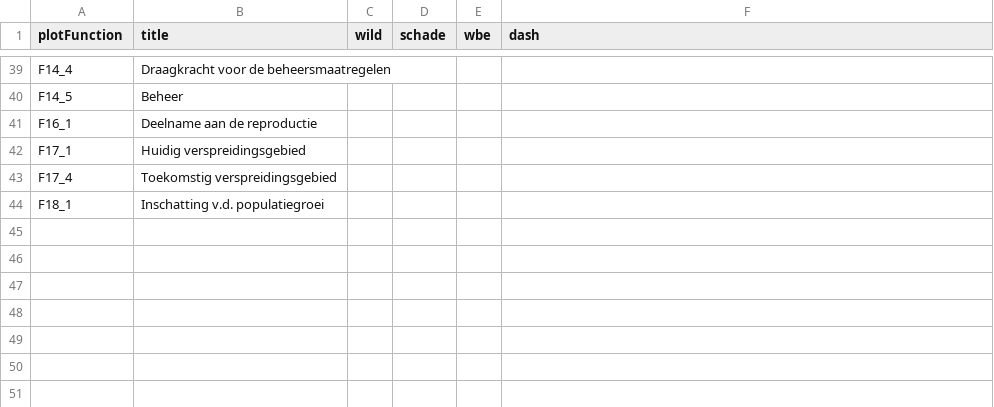
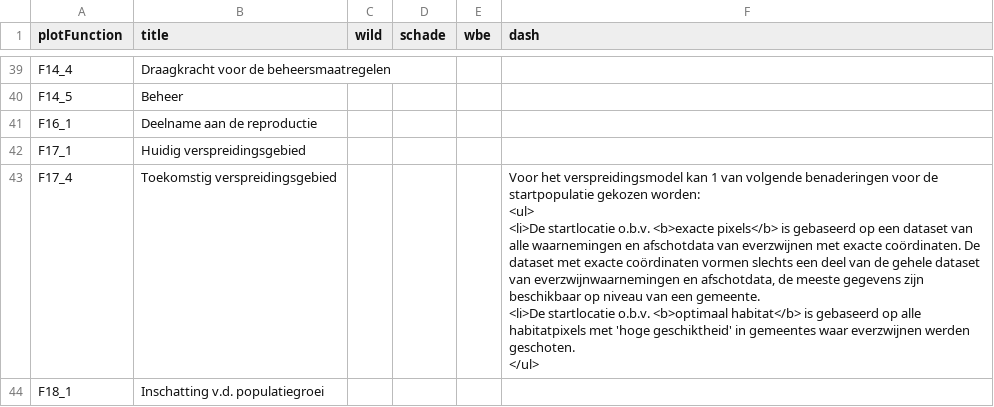
Before and after one commit to inbo/reporting-rshiny-grofwildjacht, a CSV file: reporting-grofwild/inst/extdata/uiText.csv, drawn as a sheet; only a part is shown, gaps mark what is left out.

Commit message:
POP: add text verspreiding - fix #334

```diff
--- a/reporting-grofwild/inst/extdata/uiText.csv
+++ b/reporting-grofwild/inst/extdata/uiText.csv
@@ -63,3 +63,7 @@ F16_1,Deelname aan de reproductie,,,,
 F17_1,Huidig verspreidingsgebied,,,,
-F17_4,Toekomstig verspreidingsgebied,,,,
+F17_4,Toekomstig verspreidingsgebied,,,,"Voor het verspreidingsmodel kan 1 van volgende benaderingen voor de startpopulatie gekozen worden:
+<ul>
+<li>De startlocatie o.b.v. <b>exacte pixels</b> is gebaseerd op een dataset van alle waarnemingen en afschotdata van everzwijnen met exacte coördinaten. De dataset met exacte coördinaten vormen slechts een deel van de gehele dataset van everzwijnwaarnemingen en afschotdata, de meeste gegevens zijn beschikbaar op niveau van een gemeente.
+<li>De startlocatie o.b.v. <b>optimaal habitat</b> is gebaseerd op alle habitatpixels met 'hoge geschiktheid' in gemeentes waar everzwijnen werden geschoten.
+</ul>"
 F18_1,Inschatting v.d. populatiegroei,,,,
```
Also changed, not shown: 1 other file.
